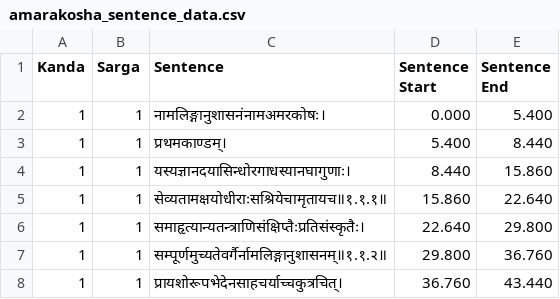
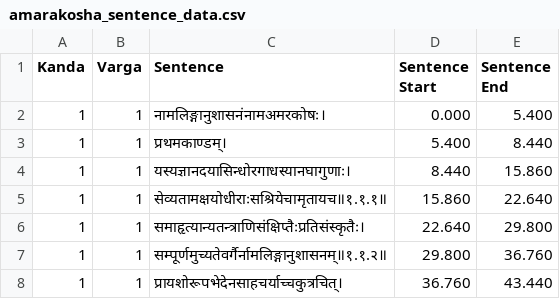
Before and after one commit to imradhe/laya, a CSV file: amarakosha_sentence_data.csv, drawn as a sheet; only a part is shown.

Commit message:
Update CSV headers and variable names from 'Sarga' to 'Varga' and 'Kanda' to 'Adhyaya' in scraping scripts

```diff
--- a/amarakosha_sentence_data.csv
+++ b/amarakosha_sentence_data.csv
@@ -1,2 +1,2 @@
-Kanda,Sarga,Sentence,Sentence Start,Sentence End
+Kanda,Varga,Sentence,Sentence Start,Sentence End
 1,1,नामलिङ्गानुशासनंनामअमरकोषः।,0.000,5.400
```
Also changed, not shown: amarakosha_word_data.csv, 5 other files.
